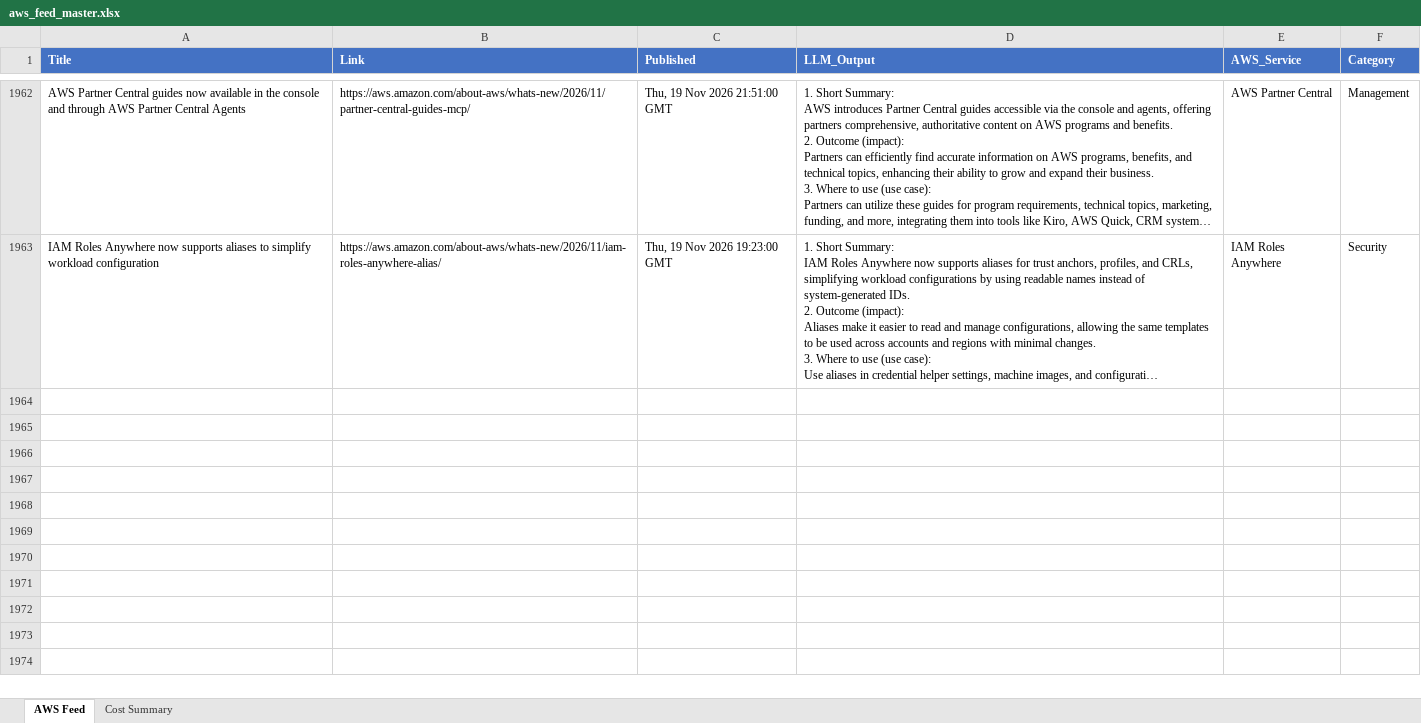
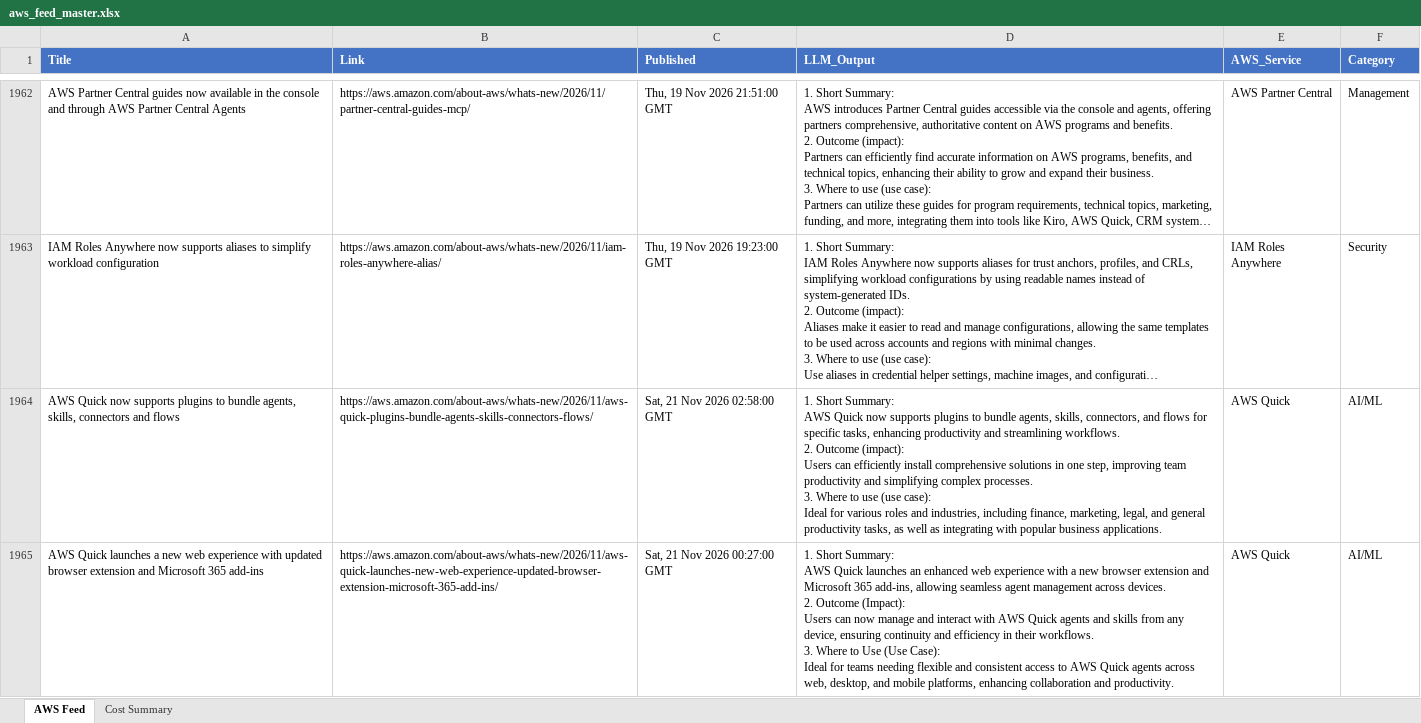
Before and after one commit to TarunAngalakuduru/whats-new-in-aws, an Excel workbook: aws_feed_master.xlsx, sheet AWS Feed, drawn as a sheet; only a part is shown, gaps mark what is left out; long unchanged cells end in …; values as stored, in another font and other column widths than the file's, no borders; ↵ is a line break in a cell; the diff covers the shown part only; the diff names each change by its address in the sheet, - before the commit and + after, or states it on an @@ line.

```diff
--- a/aws_feed_master.xlsx (sheet AWS Feed)
+++ b/aws_feed_master.xlsx (sheet AWS Feed)
+row 1964: AWS Quick now supports plugins to bundle agents, skills, connectors and flows | https://aws.amazon.com/about-aws/whats-new/2026/11/aws-quick-plugins-bundle-agents-skills-connectors-flows/ | Sat, 21 Nov 2026 02:58:00 GMT | 1. Short Summary: ↵ AWS Quick now supports plugins to bundle agents, skills, connectors, and flows for specific tasks, enhancing productivity and streamlining workflows. ↵ 2. Outcome (impact): ↵ Users can efficiently install comprehensive solutions in one step, improving team productivity and simplifying complex processes. ↵ 3. Where to use (use case): ↵ Ideal for various roles and industries, including finance, marketing, legal, and general productivity tasks, as well as integrating with popular business applications. | AWS Quick | AI/ML
+row 1965: AWS Quick launches a new web experience with updated browser extension and Microsoft 365 add-ins | https://aws.amazon.com/about-aws/whats-new/2026/11/aws-quick-launches-new-web-experience-updated-browser-extension-microsoft-365-add-ins/ | Sat, 21 Nov 2026 00:27:00 GMT | 1. Short Summary: ↵ AWS Quick launches an enhanced web experience with a new browser extension and Microsoft 365 add-ins, allowing seamless agent management across devices. ↵ 2. Outcome (Impact): ↵ Users can now manage and interact with AWS Quick agents and skills from any device, ensuring continuity and efficiency in their workflows. ↵ 3. Where to Use (Use Case): ↵ Ideal for teams needing flexible and consistent access to AWS Quick agents across web, desktop, and mobile platforms, enhancing collaboration and productivity. | AWS Quick | AI/ML
```
Also changed, not shown: 2 added rows elsewhere in this sheet, sheet Cost Summary.
